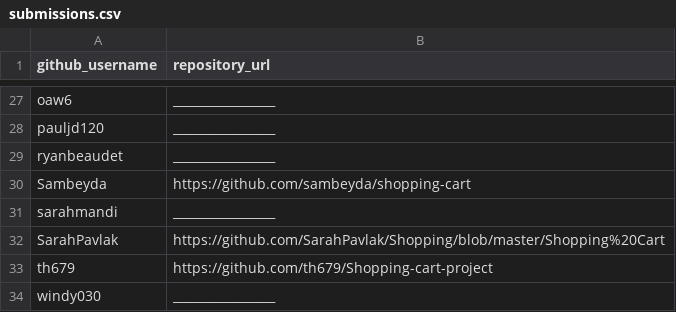
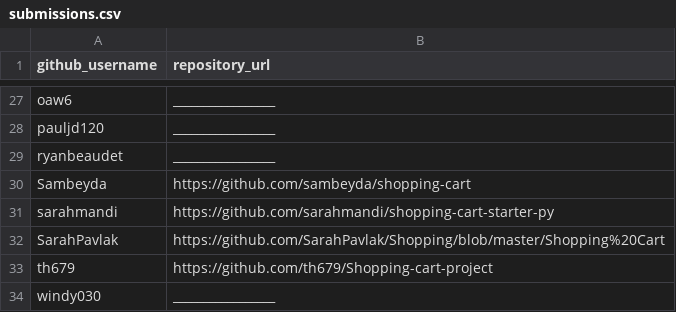
Before and after one commit to prof-rossetti/georgetown-opim-243-201901, a CSV file: projects/shopping-cart/submissions.csv, drawn as a sheet; only a part is shown, gaps mark what is left out.

Commit message:
Submission (#56)

```diff
--- a/projects/shopping-cart/submissions.csv
+++ b/projects/shopping-cart/submissions.csv
@@ -30,3 +30,3 @@ ryanbeaudet, _________________
 Sambeyda, https://github.com/sambeyda/shopping-cart
-sarahmandi, _________________
+sarahmandi, https://github.com/sarahmandi/shopping-cart-starter-py
 SarahPavlak, https://github.com/SarahPavlak/Shopping/blob/master/Shopping%20Cart
```
